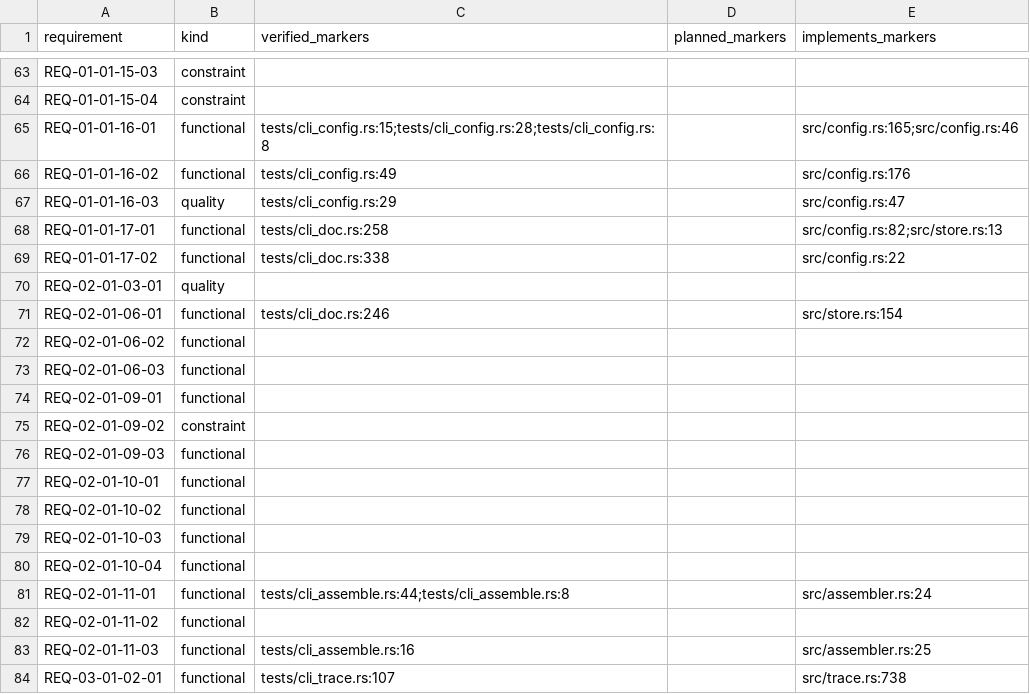
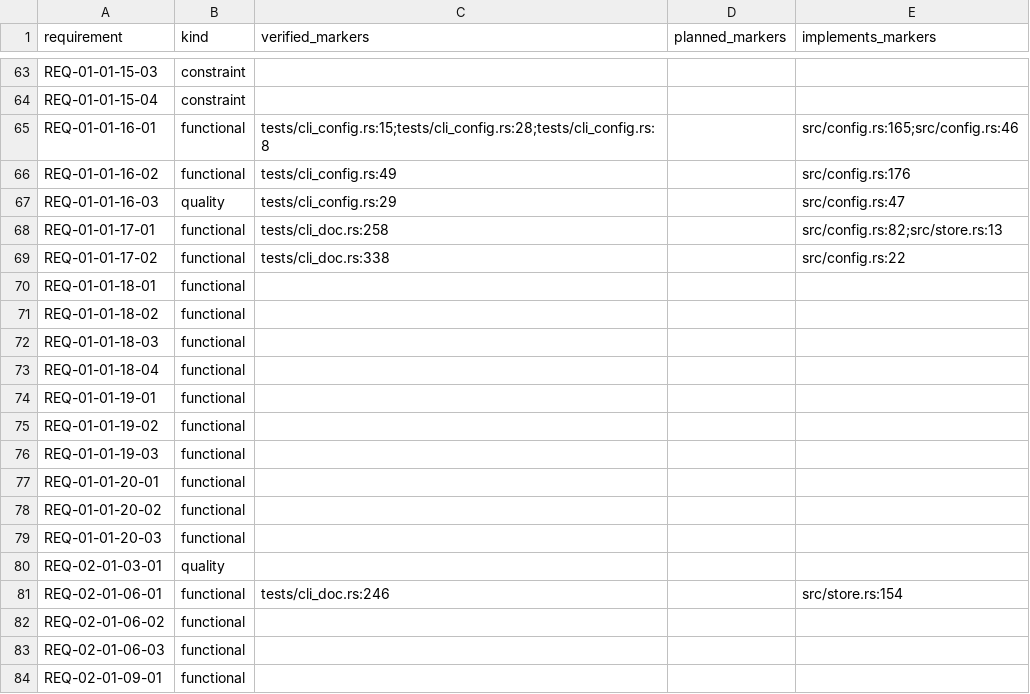
Before and after one commit to HenryCFnord/arqix, a CSV file: docs/en/reports/trace/matrix.csv, drawn as a sheet; only a part is shown, gaps mark what is left out; the shorter side is filled out with more unchanged rows.

```diff
--- a/docs/en/reports/trace/matrix.csv
+++ b/docs/en/reports/trace/matrix.csv
@@ -69,2 +69,12 @@ REQ-01-01-17-01,functional,tests/cli_doc.rs:258,,src/config.rs:82;src/store.rs:1
 REQ-01-01-17-02,functional,tests/cli_doc.rs:338,,src/config.rs:22
+REQ-01-01-18-01,functional,,,
+REQ-01-01-18-02,functional,,,
+REQ-01-01-18-03,functional,,,
+REQ-01-01-18-04,functional,,,
+REQ-01-01-19-01,functional,,,
+REQ-01-01-19-02,functional,,,
+REQ-01-01-19-03,functional,,,
+REQ-01-01-20-01,functional,,,
+REQ-01-01-20-02,functional,,,
+REQ-01-01-20-03,functional,,,
 REQ-02-01-03-01,quality,,,
```
Also changed, not shown: docs/en/reports/trace/matrix-us-req.csv, 17 other files.
